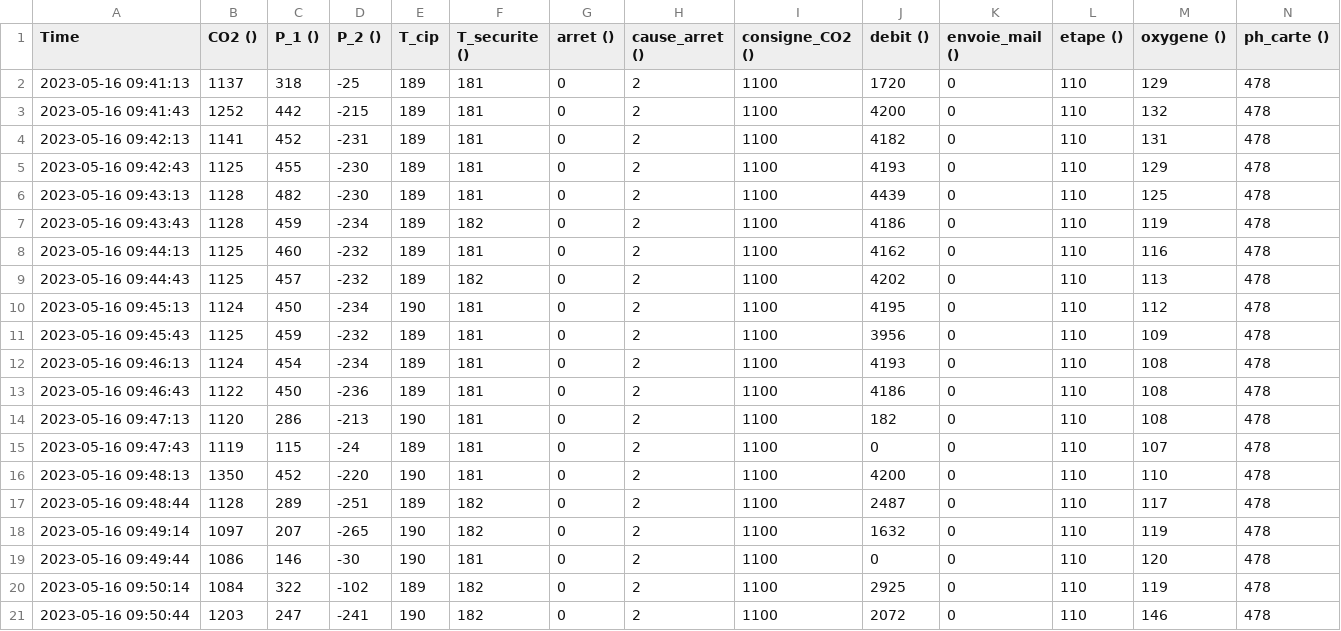
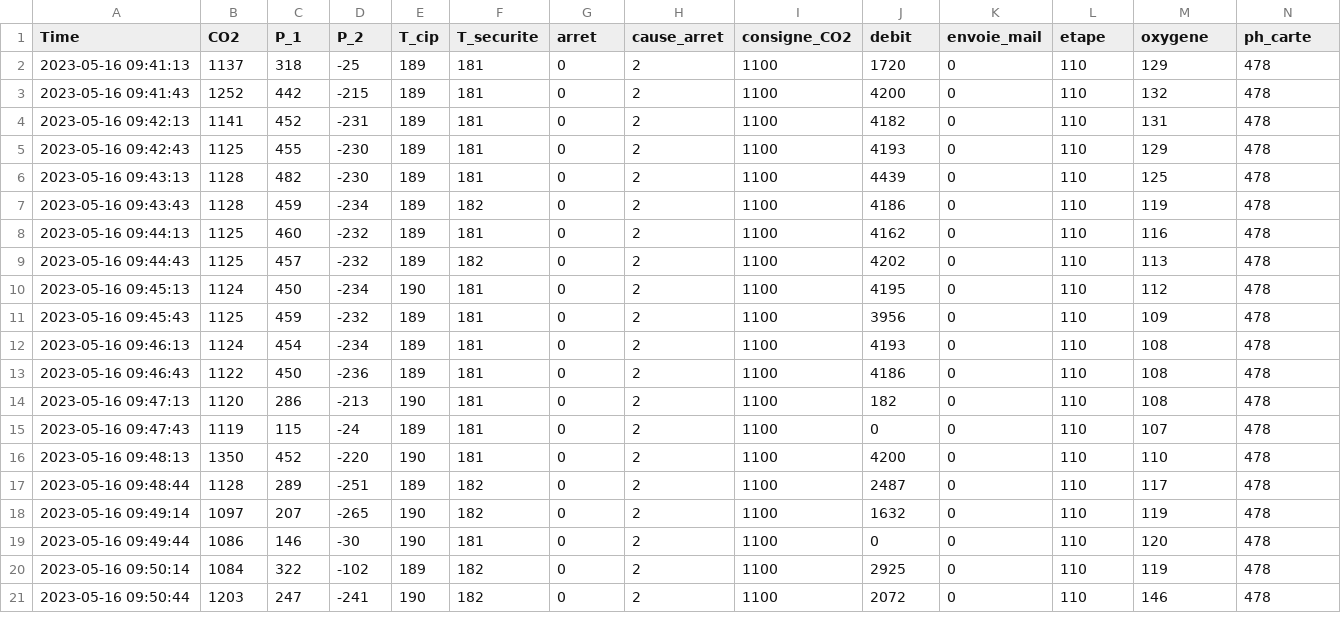
Before and after one commit to ymelia-is/test1, a CSV file: test_temperature.csv, drawn as a sheet.

Commit message:
Update test_temperature.csv

```diff
--- a/test_temperature.csv
+++ b/test_temperature.csv
@@ -1,2 +1,2 @@
-Time;CO2 ();P_1 ();P_2 ();T_cip;T_securite ();arret ();cause_arret ();consigne_CO2 ();debit ();envoie_mail ();etape ();oxygene ();ph_carte ()
+Time;CO2 ;P_1 ;P_2;T_cip;T_securite ;arret;cause_arret ;consigne_CO2 ;debit ;envoie_mail ;etape ;oxygene ;ph_carte
 2023-05-16 09:41:13;1137;318;-25;189;181;0;2;1100;1720;0;110;129;478
```
